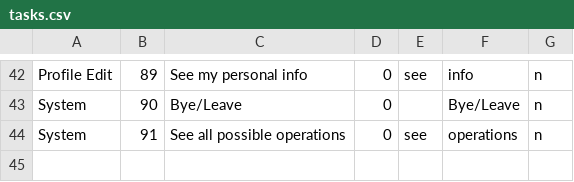
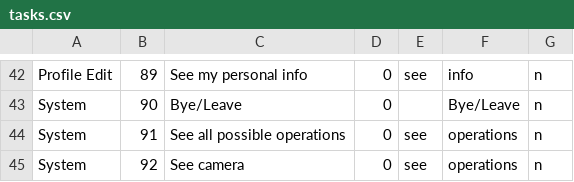
Before and after one commit to JanSuper/Project2-2, a CSV file: src/DataBase/tasks.csv, drawn as a sheet; only a part is shown, gaps mark what is left out; the diff names each change by its address in the sheet, - before the commit and + after, or states it on an @@ line.

Commit message:
add a way to see camera with chat + start with lpb classifier for face detection

```diff
--- a/src/DataBase/tasks.csv
+++ b/src/DataBase/tasks.csv
+row 45: System | 92 | See camera | 0 | see | operations | n
```
Also changed, not shown: 5 other files.
